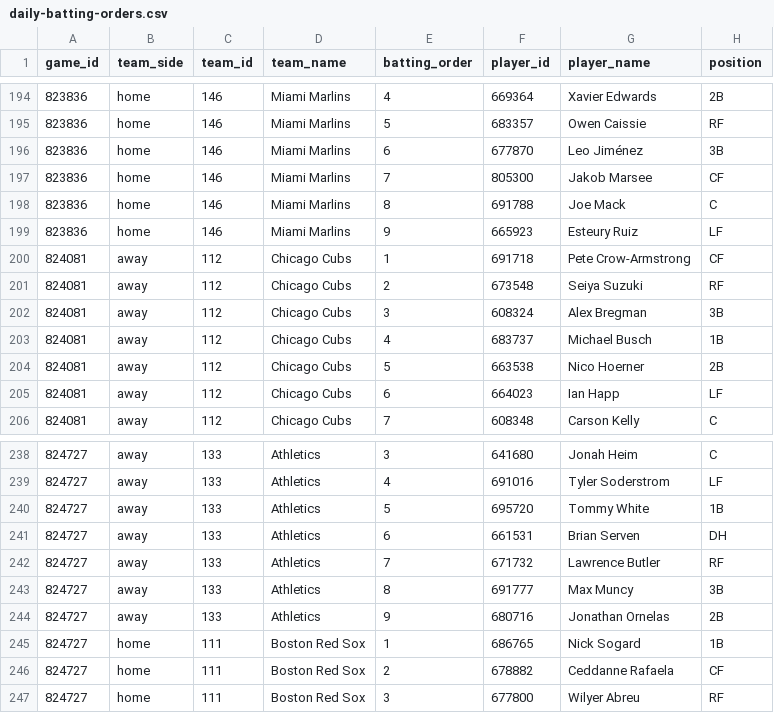
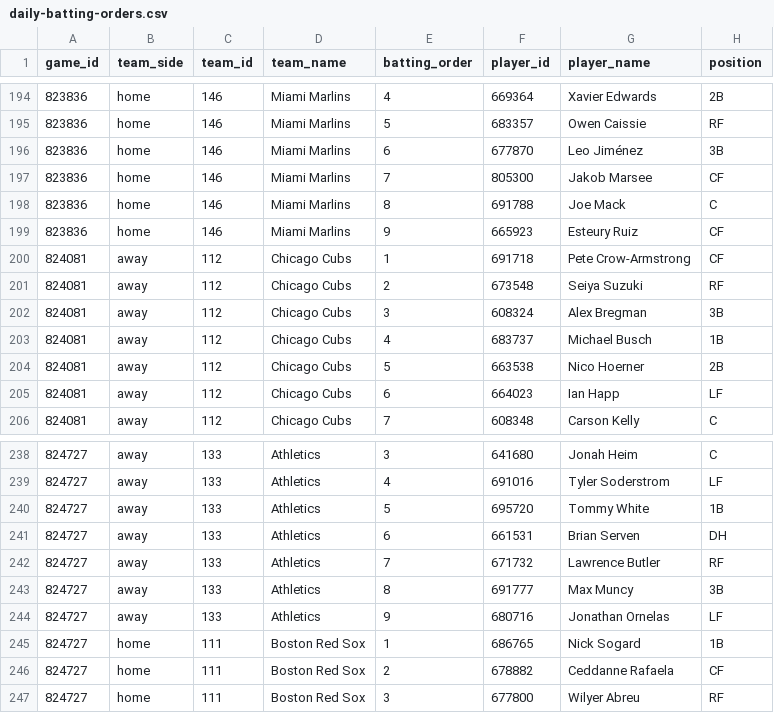
Before and after one commit to tjohnschultz/thesabrhood, a CSV file: data/derived/daily-batting-orders.csv, drawn as a sheet; only a part is shown, gaps mark what is left out.

```diff
--- a/data/derived/daily-batting-orders.csv
+++ b/data/derived/daily-batting-orders.csv
@@ -198,3 +198,3 @@
 "823836","home","146","Miami Marlins",8,"691788","Joe Mack","C"
-"823836","home","146","Miami Marlins",9,"665923","Esteury Ruiz","LF"
+"823836","home","146","Miami Marlins",9,"665923","Esteury Ruiz","CF"
 "824081","away","112","Chicago Cubs",1,"691718","Pete Crow-Armstrong","CF"
@@ -243,3 +243,3 @@
 "824727","away","133","Athletics",8,"691777","Max Muncy","3B"
-"824727","away","133","Athletics",9,"680716","Jonathan Ornelas","2B"
+"824727","away","133","Athletics",9,"680716","Jonathan Ornelas","LF"
 "824727","home","111","Boston Red Sox",1,"686765","Nick Sogard","1B"
```
Also changed, not shown: data/derived/daily-game-inputs.csv, data/derived/daily-matchup-event-model-card.csv, 27 other files.
